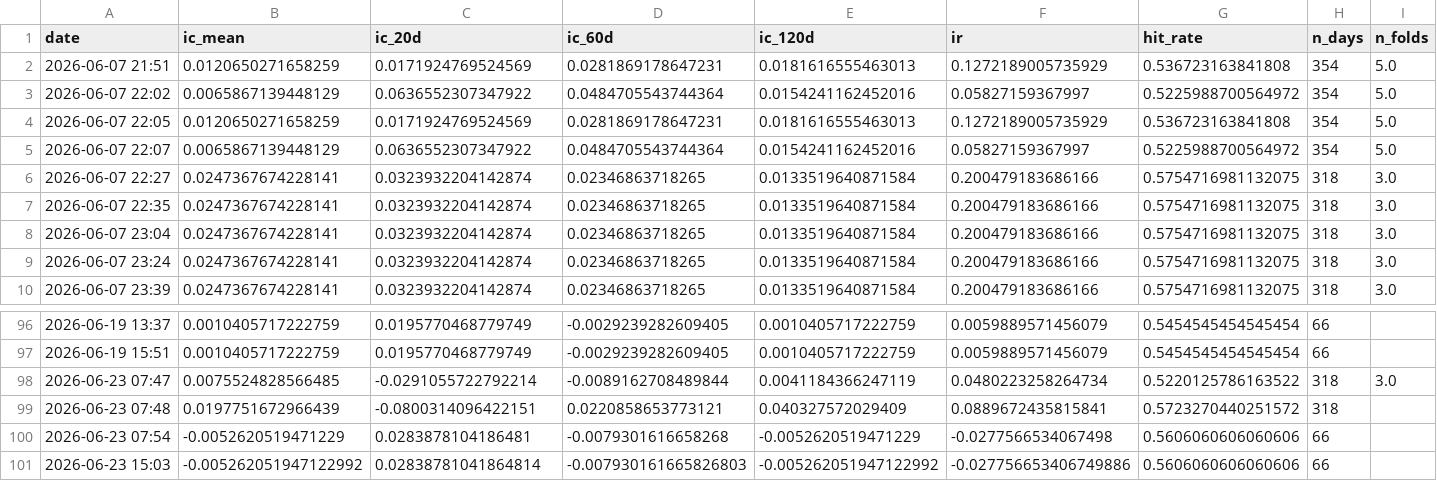
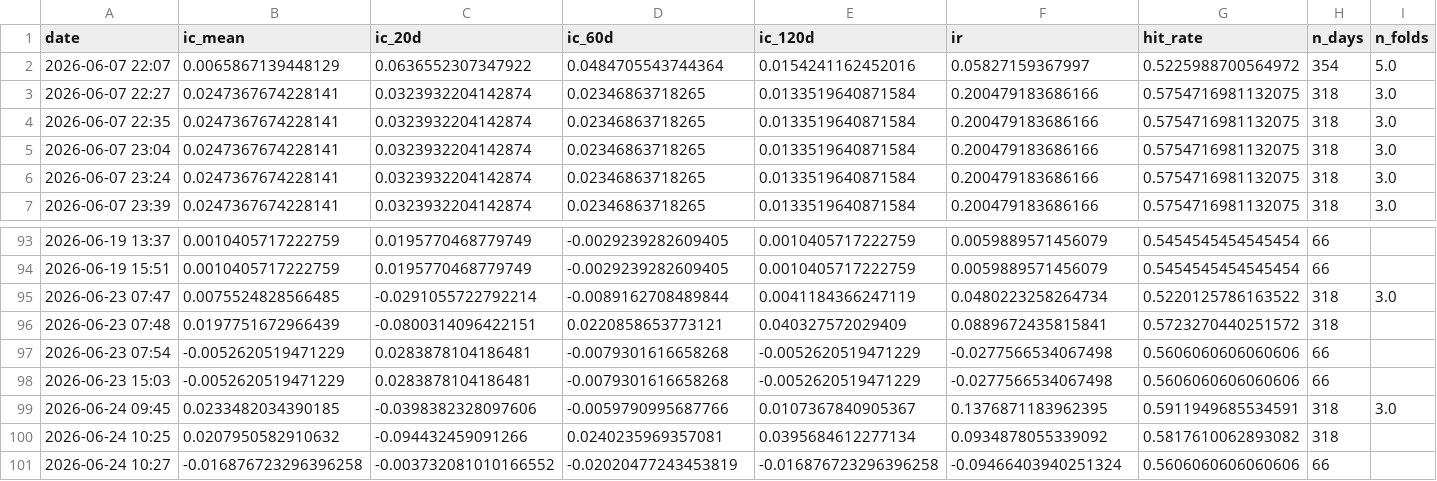
Before and after one commit to adehoyoramirez-star/portfolio-navigator, a CSV file: Heatmap Regression/ic_monitor.csv, drawn as a sheet; only a part is shown, gaps mark what is left out; removed rows and columns are numbered as before the commit, all else as after; rows hold the shown columns only; the diff names each change by its address in the sheet, - before the commit and + after, or states it on an @@ line.

```diff
--- a/Heatmap Regression/ic_monitor.csv
+++ b/Heatmap Regression/ic_monitor.csv
-row 2: 2026-06-07 21:51 | 0.0120650271658259 | 0.0171924769524569 | 0.0281869178647231 | 0.0181616555463013 | 0.1272189005735929 | 0.536723163841808 | 354 | 5.0
-row 3: 2026-06-07 22:02 | 0.0065867139448129 | 0.0636552307347922 | 0.0484705543744364 | 0.0154241162452016 | 0.05827159367997 | 0.5225988700564972 | 354 | 5.0
-row 4: 2026-06-07 22:05 | 0.0120650271658259 | 0.0171924769524569 | 0.0281869178647231 | 0.0181616555463013 | 0.1272189005735929 | 0.536723163841808 | 354 | 5.0
-B98 (ic_mean): -0.005262051947122992
+B98 (ic_mean): -0.0052620519471229
-C98 (ic_20d): 0.02838781041864814
+C98 (ic_20d): 0.0283878104186481
-D98 (ic_60d): -0.007930161665826803
+D98 (ic_60d): -0.0079301616658268
-E98 (ic_120d): -0.005262051947122992
+E98 (ic_120d): -0.0052620519471229
-F98 (ir): -0.027756653406749886
+F98 (ir): -0.0277566534067498
+row 99: 2026-06-24 09:45 | 0.0233482034390185 | -0.0398382328097606 | -0.0059790995687766 | 0.0107367840905367 | 0.1376871183962395 | 0.5911949685534591 | 318 | 3.0
+row 100: 2026-06-24 10:25 | 0.0207950582910632 | -0.094432459091266 | 0.0240235969357081 | 0.0395684612277134 | 0.0934878055339092 | 0.5817610062893082 | 318
+row 101: 2026-06-24 10:27 | -0.016876723296396258 | -0.003732081010166552 | -0.02020477243453819 | -0.016876723296396258 | -0.09466403940251324 | 0.5606060606060606 | 66
```
Also changed, not shown: Heatmap Regression/correlations.csv, Heatmap Regression/factor_ic_report.csv, 18 other files.
